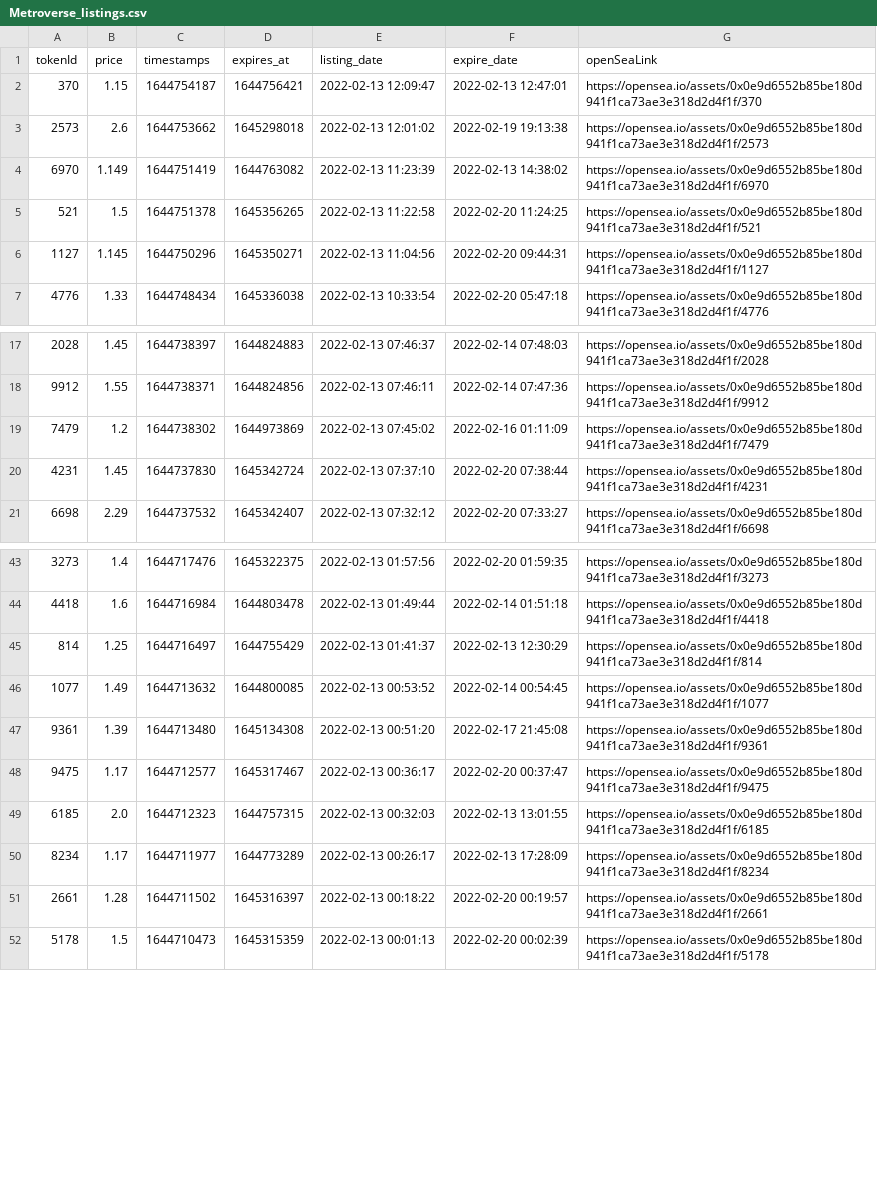
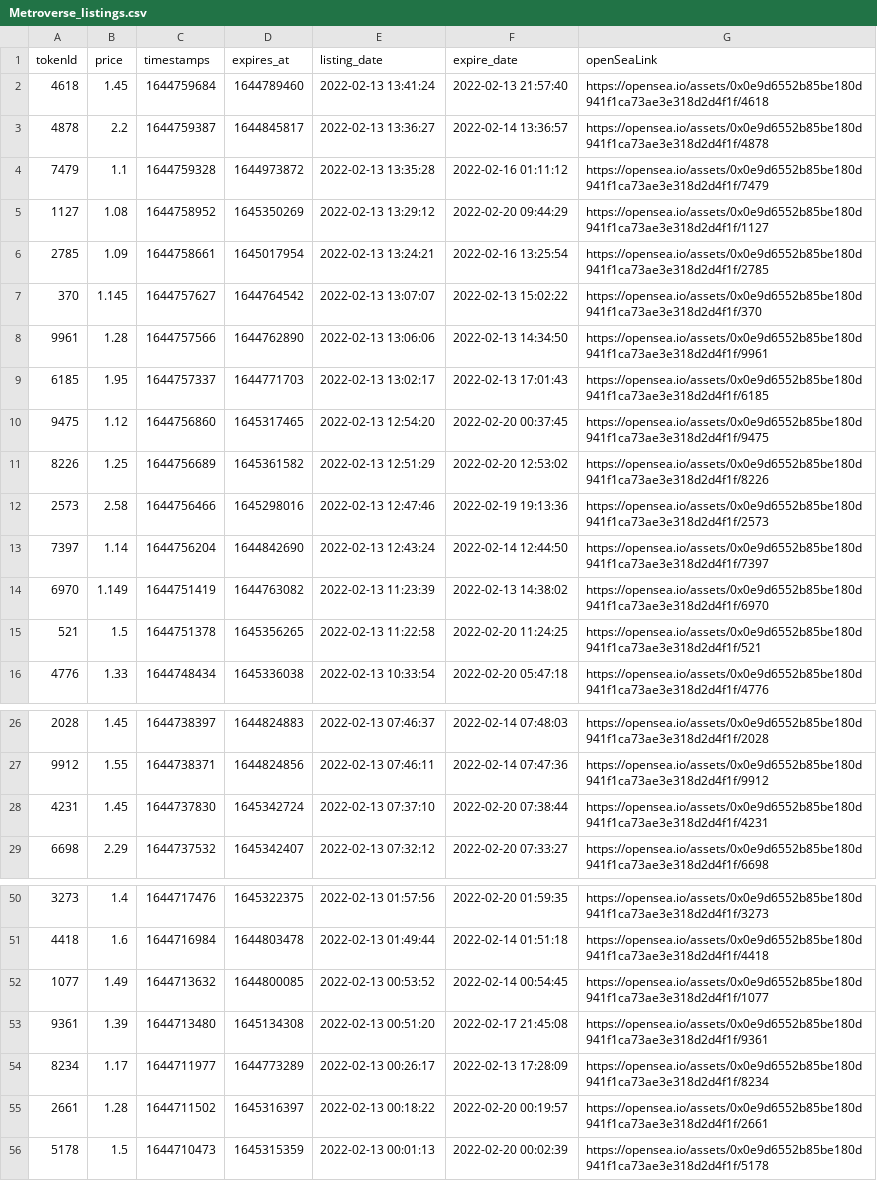
Before and after one commit to dlrec/MetroverseTracker, a CSV file: Metroverse_listings.csv, drawn as a sheet; only a part is shown, gaps mark what is left out; the diff covers the shown part only.

```diff
--- a/Metroverse_listings.csv
+++ b/Metroverse_listings.csv
@@ -1,7 +1,16 @@
 tokenId,price,timestamps,expires_at,listing_date,expire_date,openSeaLink
-370,1.15,1644754187,1644756421,2022-02-13 12:09:47,2022-02-13 12:47:01,https://opensea.io/assets/0x0e9d6552b85be180d941f1ca73ae3e318d2d4f1f/370
-2573,2.6,1644753662,1645298018,2022-02-13 12:01:02,2022-02-19 19:13:38,https://opensea.io/assets/0x0e9d6552b85be180d941f1ca73ae3e318d2d4f1f/2573
+4618,1.45,1644759684,1644789460,2022-02-13 13:41:24,2022-02-13 21:57:40,https://opensea.io/assets/0x0e9d6552b85be180d941f1ca73ae3e318d2d4f1f/4618
+4878,2.2,1644759387,1644845817,2022-02-13 13:36:27,2022-02-14 13:36:57,https://opensea.io/assets/0x0e9d6552b85be180d941f1ca73ae3e318d2d4f1f/4878
+7479,1.1,1644759328,1644973872,2022-02-13 13:35:28,2022-02-16 01:11:12,https://opensea.io/assets/0x0e9d6552b85be180d941f1ca73ae3e318d2d4f1f/7479
+1127,1.08,1644758952,1645350269,2022-02-13 13:29:12,2022-02-20 09:44:29,https://opensea.io/assets/0x0e9d6552b85be180d941f1ca73ae3e318d2d4f1f/1127
+2785,1.09,1644758661,1645017954,2022-02-13 13:24:21,2022-02-16 13:25:54,https://opensea.io/assets/0x0e9d6552b85be180d941f1ca73ae3e318d2d4f1f/2785
+370,1.145,1644757627,1644764542,2022-02-13 13:07:07,2022-02-13 15:02:22,https://opensea.io/assets/0x0e9d6552b85be180d941f1ca73ae3e318d2d4f1f/370
+9961,1.28,1644757566,1644762890,2022-02-13 13:06:06,2022-02-13 14:34:50,https://opensea.io/assets/0x0e9d6552b85be180d941f1ca73ae3e318d2d4f1f/9961
+6185,1.95,1644757337,1644771703,2022-02-13 13:02:17,2022-02-13 17:01:43,https://opensea.io/assets/0x0e9d6552b85be180d941f1ca73ae3e318d2d4f1f/6185
+9475,1.12,1644756860,1645317465,2022-02-13 12:54:20,2022-02-20 00:37:45,https://opensea.io/assets/0x0e9d6552b85be180d941f1ca73ae3e318d2d4f1f/9475
+8226,1.25,1644756689,1645361582,2022-02-13 12:51:29,2022-02-20 12:53:02,https://opensea.io/assets/0x0e9d6552b85be180d941f1ca73ae3e318d2d4f1f/8226
+2573,2.58,1644756466,1645298016,2022-02-13 12:47:46,2022-02-19 19:13:36,https://opensea.io/assets/0x0e9d6552b85be180d941f1ca73ae3e318d2d4f1f/2573
+7397,1.14,1644756204,1644842690,2022-02-13 12:43:24,2022-02-14 12:44:50,https://opensea.io/assets/0x0e9d6552b85be180d941f1ca73ae3e318d2d4f1f/7397
 6970,1.149,1644751419,1644763082,2022-02-13 11:23:39,2022-02-13 14:38:02,https://opensea.io/assets/0x0e9d6552b85be180d941f1ca73ae3e318d2d4f1f/6970
 521,1.5,1644751378,1645356265,2022-02-13 11:22:58,2022-02-20 11:24:25,https://opensea.io/assets/0x0e9d6552b85be180d941f1ca73ae3e318d2d4f1f/521
-1127,1.145,1644750296,1645350271,2022-02-13 11:04:56,2022-02-20 09:44:31,https://opensea.io/assets/0x0e9d6552b85be180d941f1ca73ae3e318d2d4f1f/1127
 4776,1.33,1644748434,1645336038,2022-02-13 10:33:54,2022-02-20 05:47:18,https://opensea.io/assets/0x0e9d6552b85be180d941f1ca73ae3e318d2d4f1f/4776
@@ -18,3 +27,2 @@ tokenId,price,timestamps,expires_at,listing_date,expire_date,openSeaLink
 9912,1.55,1644738371,1644824856,2022-02-13 07:46:11,2022-02-14 07:47:36,https://opensea.io/assets/0x0e9d6552b85be180d941f1ca73ae3e318d2d4f1f/9912
-7479,1.2,1644738302,1644973869,2022-02-13 07:45:02,2022-02-16 01:11:09,https://opensea.io/assets/0x0e9d6552b85be180d941f1ca73ae3e318d2d4f1f/7479
 4231,1.45,1644737830,1645342724,2022-02-13 07:37:10,2022-02-20 07:38:44,https://opensea.io/assets/0x0e9d6552b85be180d941f1ca73ae3e318d2d4f1f/4231
@@ -44,7 +51,4 @@ tokenId,price,timestamps,expires_at,listing_date,expire_date,openSeaLink
 4418,1.6,1644716984,1644803478,2022-02-13 01:49:44,2022-02-14 01:51:18,https://opensea.io/assets/0x0e9d6552b85be180d941f1ca73ae3e318d2d4f1f/4418
-814,1.25,1644716497,1644755429,2022-02-13 01:41:37,2022-02-13 12:30:29,https://opensea.io/assets/0x0e9d6552b85be180d941f1ca73ae3e318d2d4f1f/814
 1077,1.49,1644713632,1644800085,2022-02-13 00:53:52,2022-02-14 00:54:45,https://opensea.io/assets/0x0e9d6552b85be180d941f1ca73ae3e318d2d4f1f/1077
 9361,1.39,1644713480,1645134308,2022-02-13 00:51:20,2022-02-17 21:45:08,https://opensea.io/assets/0x0e9d6552b85be180d941f1ca73ae3e318d2d4f1f/9361
-9475,1.17,1644712577,1645317467,2022-02-13 00:36:17,2022-02-20 00:37:47,https://opensea.io/assets/0x0e9d6552b85be180d941f1ca73ae3e318d2d4f1f/9475
-6185,2.0,1644712323,1644757315,2022-02-13 00:32:03,2022-02-13 13:01:55,https://opensea.io/assets/0x0e9d6552b85be180d941f1ca73ae3e318d2d4f1f/6185
 8234,1.17,1644711977,1644773289,2022-02-13 00:26:17,2022-02-13 17:28:09,https://opensea.io/assets/0x0e9d6552b85be180d941f1ca73ae3e318d2d4f1f/8234
```
Also changed, not shown: 3 removed rows elsewhere in this file, Metroverse_filteredListings.csv, metroDAO_earnings.csv, 3 other files.
